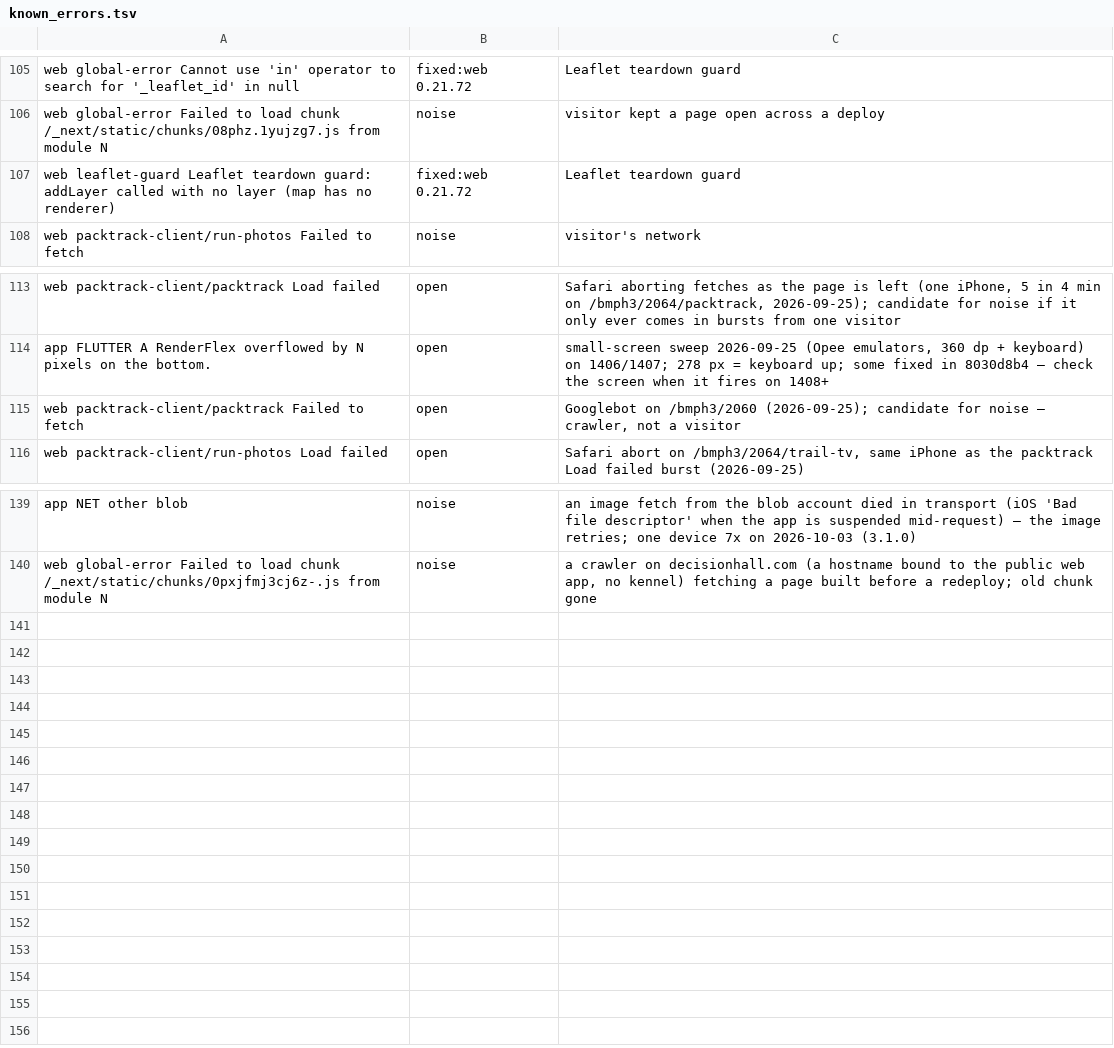
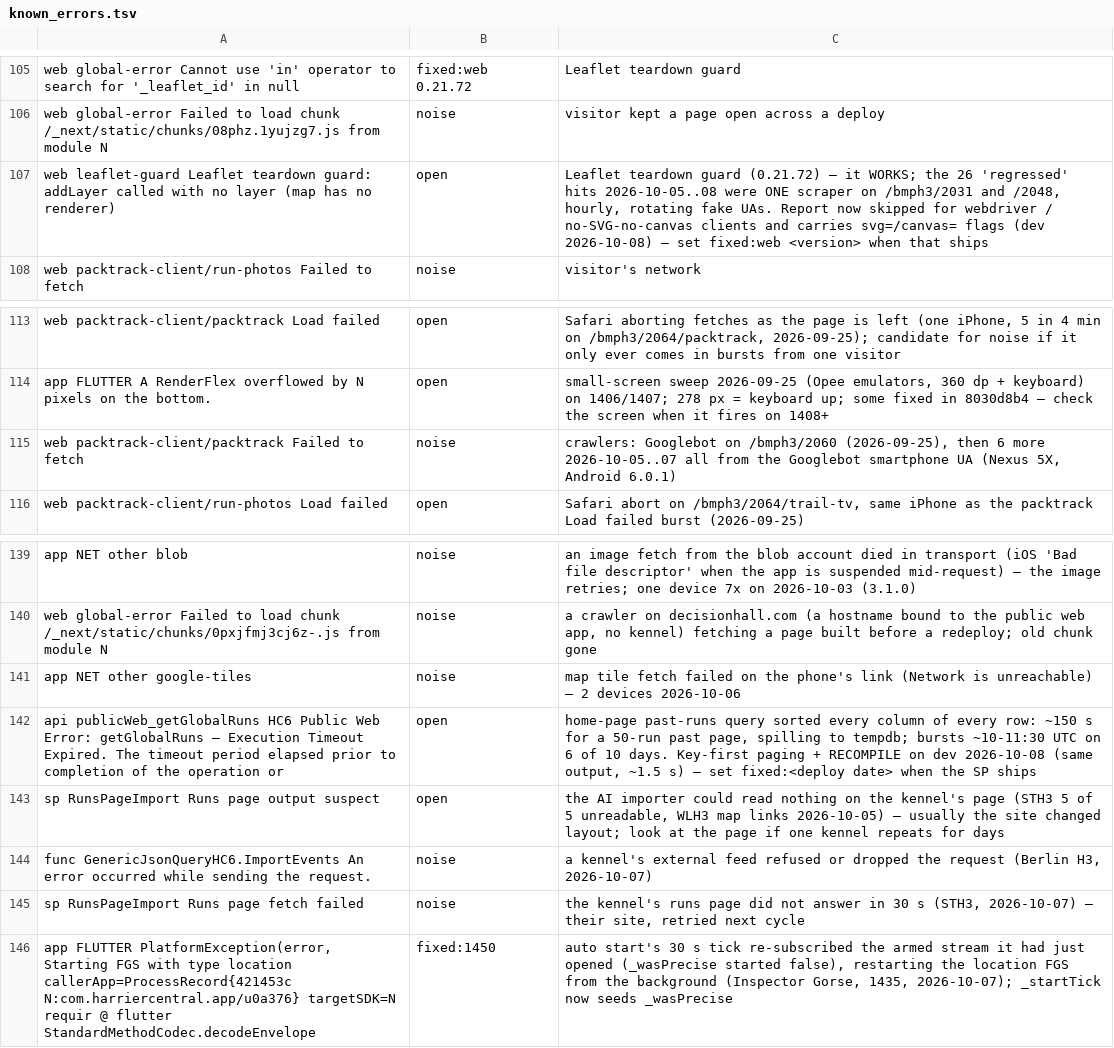
Before and after one commit to James-A-White/HarrierCentral, a TSV file: tools/known_errors.tsv, drawn as a sheet; only a part is shown, gaps mark what is left out.

```diff
--- a/tools/known_errors.tsv
+++ b/tools/known_errors.tsv
@@ -106,3 +106,3 @@ web global-error Cannot use 'in' operator to search for '_leaflet_id' in null	fi
 web global-error Failed to load chunk /_next/static/chunks/08phz.1yujzg7.js from module N	noise	visitor kept a page open across a deploy
-web leaflet-guard Leaflet teardown guard: addLayer called with no layer (map has no renderer)	fixed:web 0.21.72	Leaflet teardown guard
+web leaflet-guard Leaflet teardown guard: addLayer called with no layer (map has no renderer)	open	Leaflet teardown guard (0.21.72) — it WORKS; the 26 'regressed' hits 2026-10-05..08 were ONE scraper on /bmph3/2031 and /2048, hourly, rotating fake UAs. Report now skipped for webdriver / no-SVG-no-canvas clients and carries svg=/canvas= flags (dev 2026-10-08) — set fixed:web <version> when that ships
 web packtrack-client/run-photos Failed to fetch	noise	visitor's network
@@ -114,3 +114,3 @@ web packtrack-client/packtrack Load failed	open	Safari aborting fetches as the p
 app FLUTTER A RenderFlex overflowed by N pixels on the bottom.	open	small-screen sweep 2026-09-25 (Opee emulators, 360 dp + keyboard) on 1406/1407; 278 px = keyboard up; some fixed in 8030d8b4 — check the screen when it fires on 1408+
-web packtrack-client/packtrack Failed to fetch	open	Googlebot on /bmph3/2060 (2026-09-25); candidate for noise — crawler, not a visitor
+web packtrack-client/packtrack Failed to fetch	noise	crawlers: Googlebot on /bmph3/2060 (2026-09-25), then 6 more 2026-10-05..07 all from the Googlebot smartphone UA (Nexus 5X, Android 6.0.1)
 web packtrack-client/run-photos Load failed	open	Safari abort on /bmph3/2064/trail-tv, same iPhone as the packtrack Load failed burst (2026-09-25)
@@ -140 +140,7 @@ app NET other blob	noise	an image fetch from the blob account died in transport
 web global-error Failed to load chunk /_next/static/chunks/0pxjfmj3cj6z-.js from module N	noise	a crawler on decisionhall.com (a hostname bound to the public web app, no kennel) fetching a page built before a redeploy; old chunk gone
+app NET other google-tiles	noise	map tile fetch failed on the phone's link (Network is unreachable) — 2 devices 2026-10-06
+api publicWeb_getGlobalRuns HC6 Public Web Error: getGlobalRuns — Execution Timeout Expired. The timeout period elapsed prior to completion of the operation or	open	home-page past-runs query sorted every column of every row: ~150 s for a 50-run past page, spilling to tempdb; bursts ~10-11:30 UTC on 6 of 10 days. Key-first paging + RECOMPILE on dev 2026-10-08 (same output, ~1.5 s) — set fixed:<deploy date> when the SP ships
+sp RunsPageImport Runs page output suspect	open	the AI importer could read nothing on the kennel's page (STH3 5 of 5 unreadable, WLH3 map links 2026-10-05) — usually the site changed layout; look at the page if one kennel repeats for days
+func GenericJsonQueryHC6.ImportEvents An error occurred while sending the request.	noise	a kennel's external feed refused or dropped the request (Berlin H3, 2026-10-07)
+sp RunsPageImport Runs page fetch failed	noise	the kennel's runs page did not answer in 30 s (STH3, 2026-10-07) — their site, retried next cycle
+app FLUTTER PlatformException(error, Starting FGS with type location callerApp=ProcessRecord{421453c N:com.harriercentral.app/u0a376} targetSDK=N requir @ flutter StandardMethodCodec.decodeEnvelope	fixed:1450	auto start's 30 s tick re-subscribed the armed stream it had just opened (_wasPrecise started false), restarting the location FGS from the background (Inspector Gorse, 1435, 2026-10-07); _startTick now seeds _wasPrecise
```
